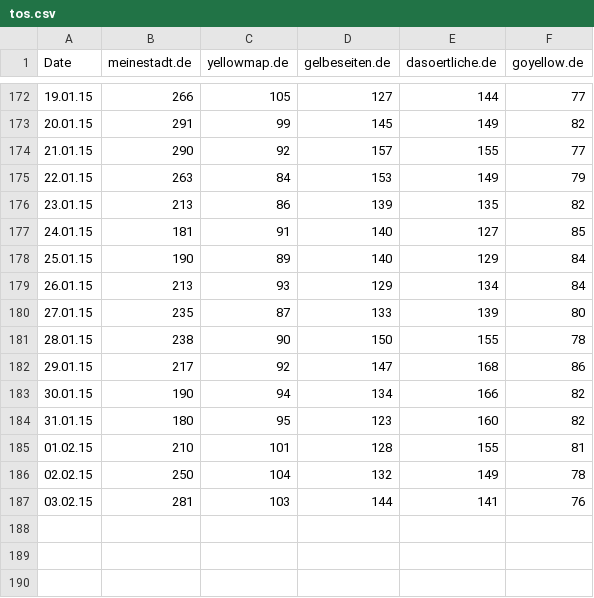
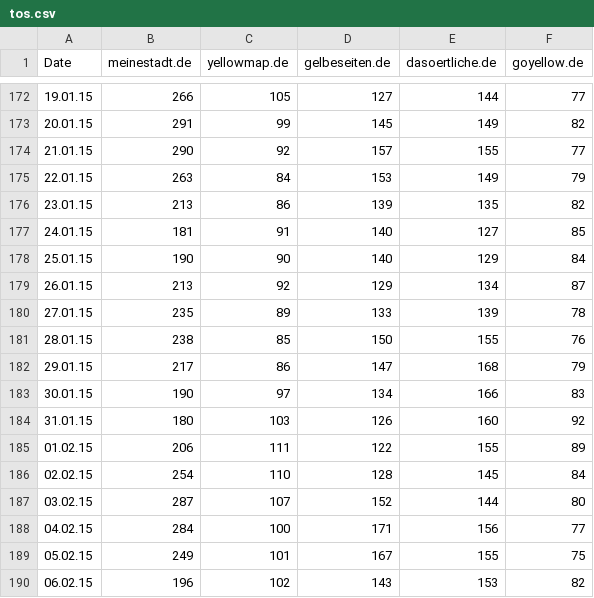
Before and after one commit to FinScience/shiny-apps, a CSV file: meinestadt/data/tos.csv, drawn as a sheet; only a part is shown, gaps mark what is left out.

```diff
--- a/meinestadt/data/tos.csv
+++ b/meinestadt/data/tos.csv
@@ -177,11 +177,14 @@ Date;meinestadt.de;yellowmap.de;gelbeseiten.de;dasoertliche.de;goyellow.de
 24.01.15;181;91;140;127;85
-25.01.15;190;89;140;129;84
-26.01.15;213;93;129;134;84
-27.01.15;235;87;133;139;80
-28.01.15;238;90;150;155;78
-29.01.15;217;92;147;168;86
-30.01.15;190;94;134;166;82
-31.01.15;180;95;123;160;82
-01.02.15;210;101;128;155;81
-02.02.15;250;104;132;149;78
-03.02.15;281;103;144;141;76
+25.01.15;190;90;140;129;84
+26.01.15;213;92;129;134;87
+27.01.15;235;89;133;139;78
+28.01.15;238;85;150;155;76
+29.01.15;217;86;147;168;79
+30.01.15;190;97;134;166;83
+31.01.15;180;103;126;160;92
+01.02.15;206;111;122;155;89
+02.02.15;254;110;128;145;84
+03.02.15;287;107;152;144;80
+04.02.15;284;100;171;156;77
+05.02.15;249;101;167;155;75
+06.02.15;196;102;143;153;82
```
Also changed, not shown: meinestadt/data/data.csv, 6 other files.
